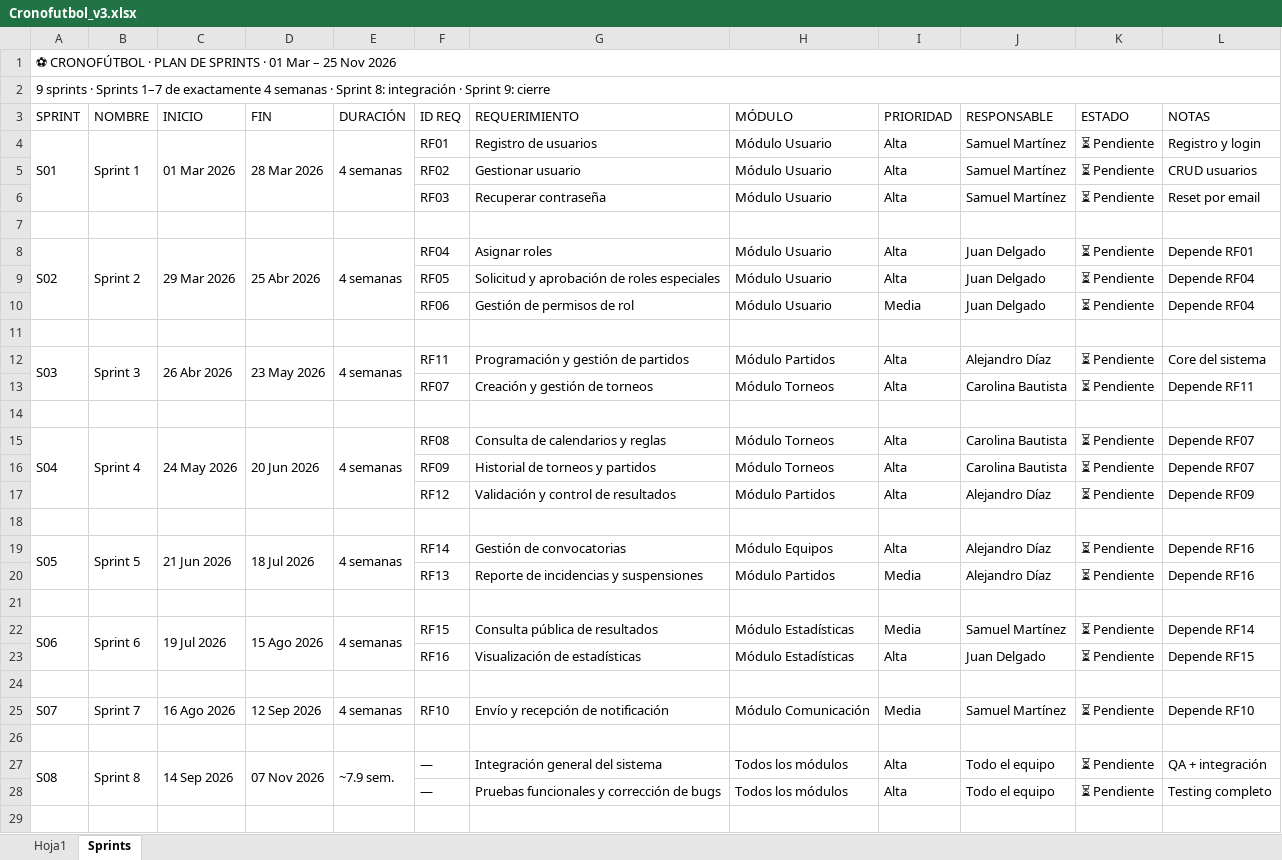
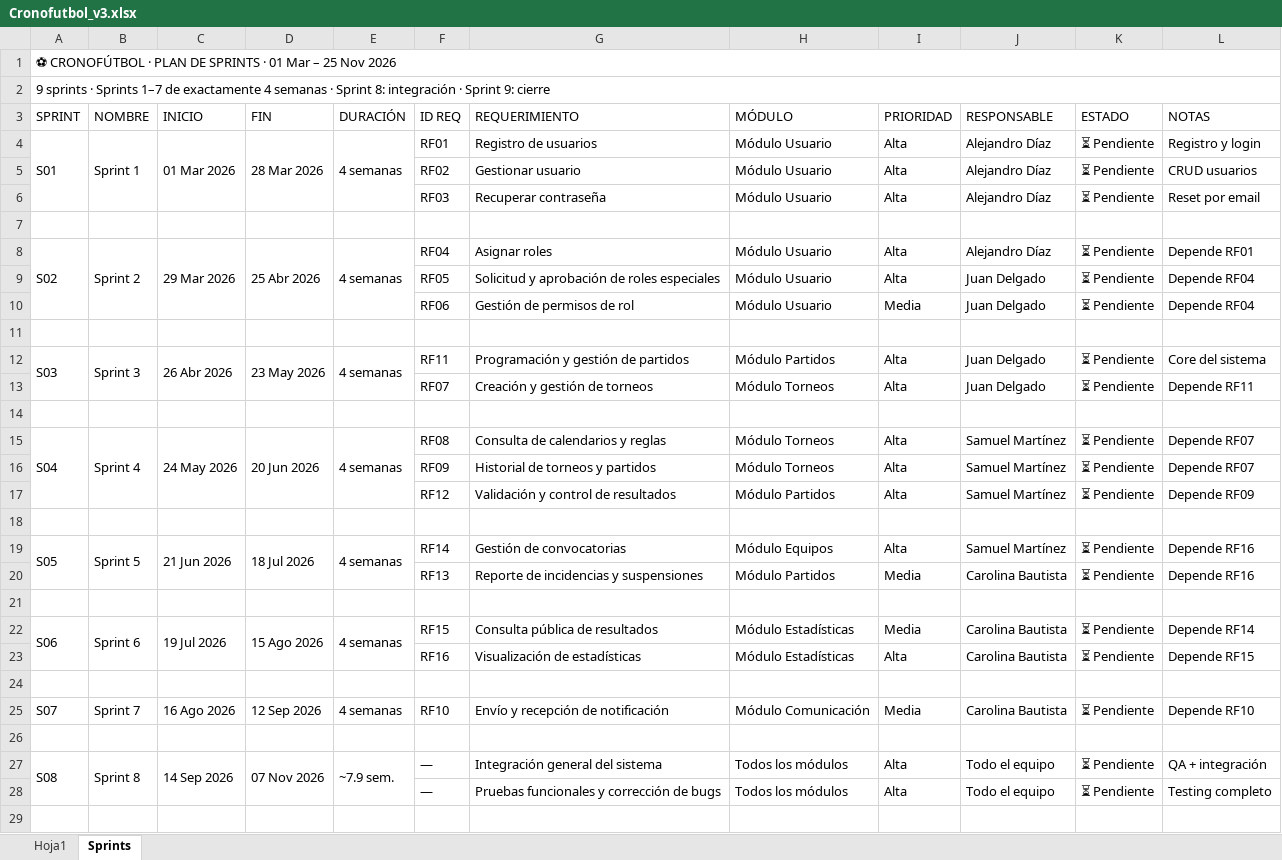
Before and after one commit to samuelaaaabnsdnh/CronoFutbol, an Excel workbook: Documentacion/Cronofutbol_v3.xlsx, sheet Sprints, drawn as a sheet; only a part is shown; values as stored, in another font and other column widths than the file's, no cell formats; the diff names each change by its address in the sheet, - before the commit and + after, or states it on an @@ line.

Commit message:
juan diego
corrección archivo

```diff
--- a/Documentacion/Cronofutbol_v3.xlsx (sheet Sprints)
+++ b/Documentacion/Cronofutbol_v3.xlsx (sheet Sprints)
-J4:J6 (RESPONSABLE): Samuel Martínez
+J4:J6 (RESPONSABLE): Alejandro Díaz
-J8 (RESPONSABLE): Juan Delgado
+J8 (RESPONSABLE): Alejandro Díaz
-J12 (RESPONSABLE): Alejandro Díaz
+J12 (RESPONSABLE): Juan Delgado
-J13 (RESPONSABLE): Carolina Bautista
+J13 (RESPONSABLE): Juan Delgado
-J15:J16 (RESPONSABLE): Carolina Bautista
+J15:J16 (RESPONSABLE): Samuel Martínez
-J17 (RESPONSABLE): Alejandro Díaz
+J17 (RESPONSABLE): Samuel Martínez
-J19 (RESPONSABLE): Alejandro Díaz
+J19 (RESPONSABLE): Samuel Martínez
-J20 (RESPONSABLE): Alejandro Díaz
+J20 (RESPONSABLE): Carolina Bautista
-J22 (RESPONSABLE): Samuel Martínez
+J22 (RESPONSABLE): Carolina Bautista
-J23 (RESPONSABLE): Juan Delgado
+J23 (RESPONSABLE): Carolina Bautista
-J25 (RESPONSABLE): Samuel Martínez
+J25 (RESPONSABLE): Carolina Bautista
```
Also changed, not shown: sheet Hoja1, cell formats.
